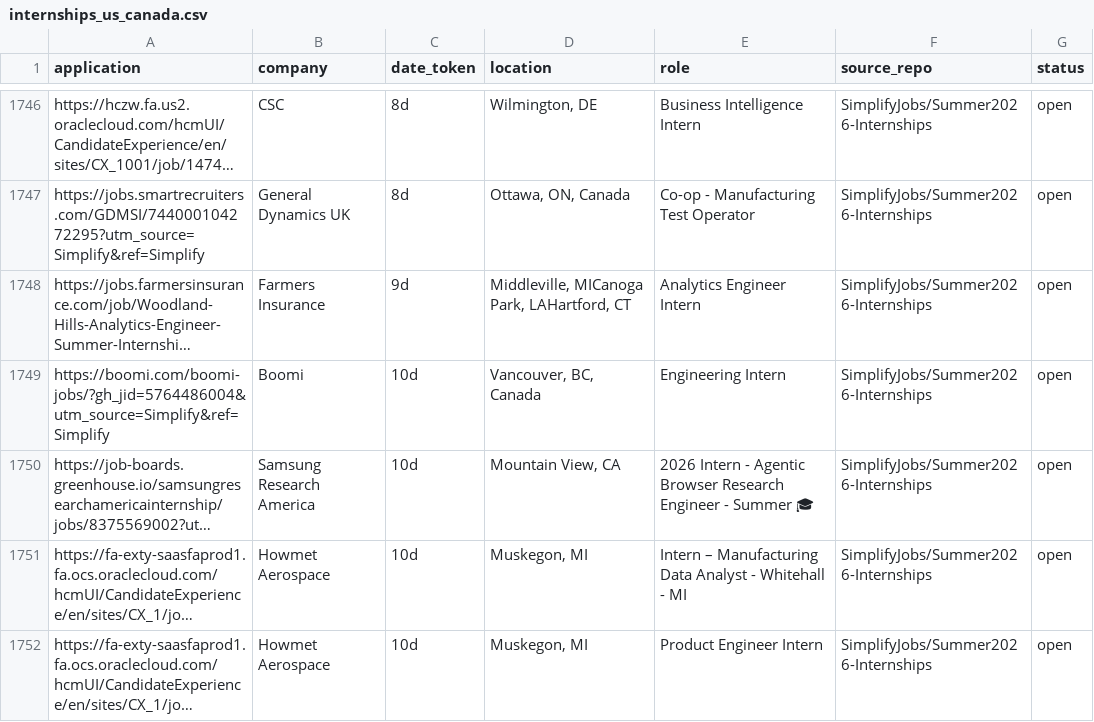
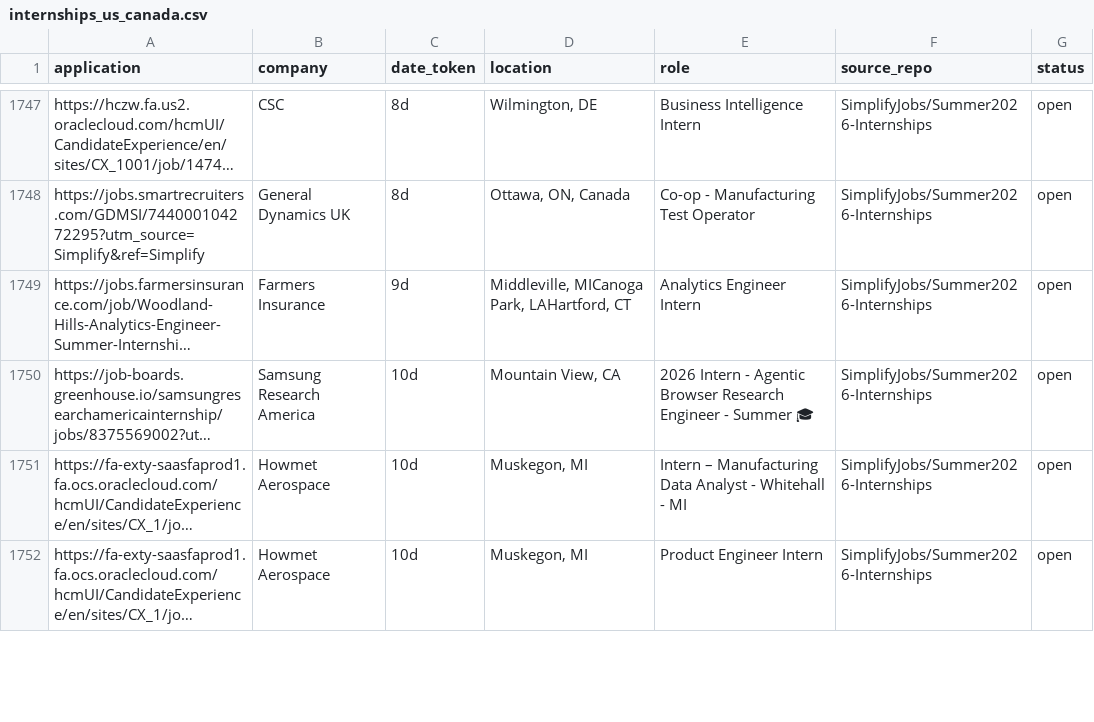
Before and after one commit to vats98754/job-fetcher, a CSV file: internships_us_canada.csv, drawn as a sheet; only a part is shown, gaps mark what is left out; long unchanged cells end in …; removed rows and columns are numbered as before the commit, all else as after; the diff covers the shown part only; the diff names each change by its address in the sheet, - before the commit and + after, or states it on an @@ line.

```diff
--- a/internships_us_canada.csv
+++ b/internships_us_canada.csv
-row 1749: https://boomi.com/boomi-jobs/?gh_jid=5764486004&utm_source=Simplify&ref=Simplify | Boomi | 10d | Vancouver, BC, Canada | Engineering Intern | SimplifyJobs/Summer2026-Internships | open
```
Also changed, not shown: 10 added rows, 9 removed rows and 7 edited cells elsewhere in this file.
